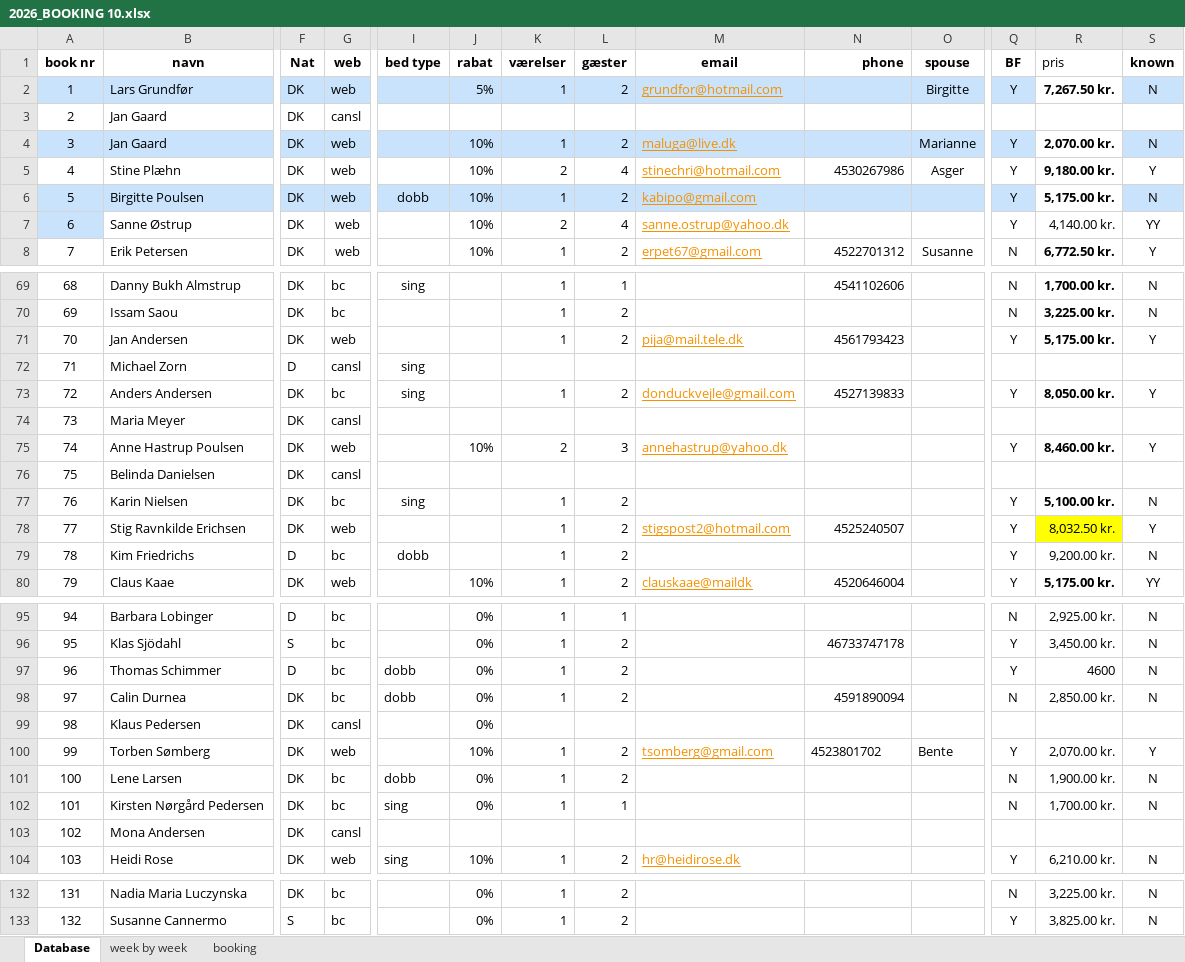
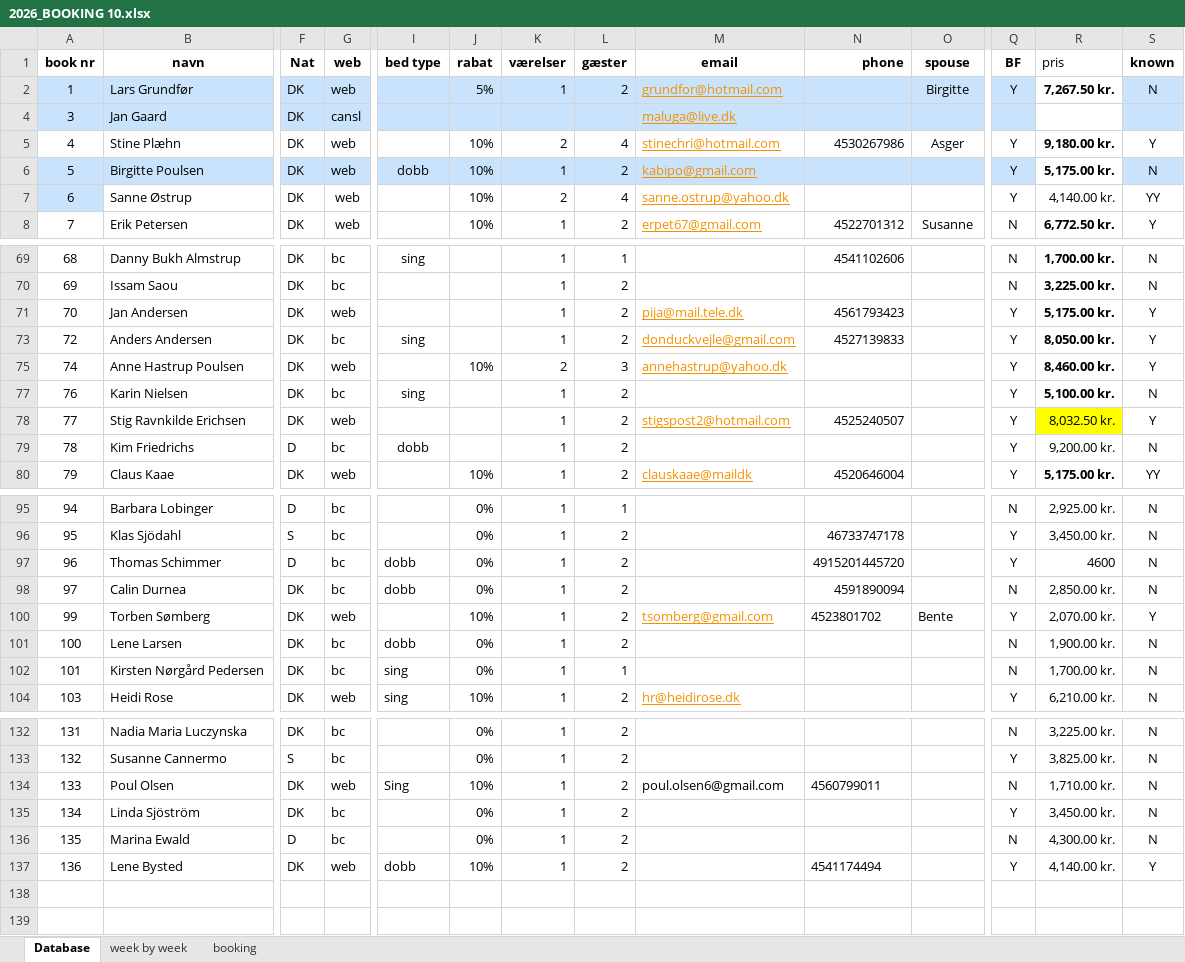
Before and after one commit to Hammerknuden/HK-portal-20, an Excel workbook: data/2026_BOOKING 10.xlsx, sheet Database, drawn as a sheet; only a part is shown, gaps mark what is left out; values as stored, in another font and other column widths than the file's, no borders; removed rows and columns are numbered as before the commit, all else as after; rows hold the shown columns only; the diff covers the shown part only; the diff names each change by its address in the sheet, - before the commit and + after, or states it on an @@ line.

Commit message:
excel update

```diff
--- a/data/2026_BOOKING 10.xlsx (sheet Database)
+++ b/data/2026_BOOKING 10.xlsx (sheet Database)
@@ row 3 hidden: 2 | Jan Gaard | DK | cansl @@
-G4 (web): web
+G4 (web): cansl
-J4 (rabat): 10%
+J4 (rabat): (empty)
-K4 (værelser): 1
+K4 (værelser): (empty)
-L4 (gæster): 2
+L4 (gæster): (empty)
-O4 (spouse): Marianne
+O4 (spouse): (empty)
-Q4 (BF): Y
+Q4 (BF): (empty)
-R4 (pris): 2,070.00 kr.
+R4 (pris): (empty)
-S4 (known): N
+S4 (known): (empty)
@@ row 72 hidden: 71 | Michael Zorn | D | cansl | sing @@
@@ row 74 hidden: 73 | Maria Meyer | DK | cansl @@
@@ row 76 hidden: 75 | Belinda Danielsen | DK | cansl @@
-N97 (phone): (empty)
+N97 (phone): 4915201445720
@@ row 99 hidden: 98 | Klaus Pedersen | DK | cansl |  | 0% @@
@@ row 103 hidden: 102 | Mona Andersen | DK | cansl @@
+row 134: 133 | Poul Olsen | DK | web | Sing | 10% | 1 | 2 | poul.olsen6@gmail.com | 4560799011 |  | N | 1,710.00 kr. | N
+row 135: 134 | Linda Sjöström | DK | bc |  | 0% | 1 | 2 |  |  |  | Y | 3,450.00 kr. | N
+row 136: 135 | Marina Ewald | D | bc |  | 0% | 1 | 2 |  |  |  | N | 4,300.00 kr. | N
+row 137: 136 | Lene Bysted | DK | web | dobb | 10% | 1 | 2 |  | 4541174494 |  | Y | 4,140.00 kr. | Y
```
Also changed, not shown: 7 hidden or unhidden rows and 1 edited cell elsewhere in this sheet, sheet booking, sheet week by week, charts or pictures.
